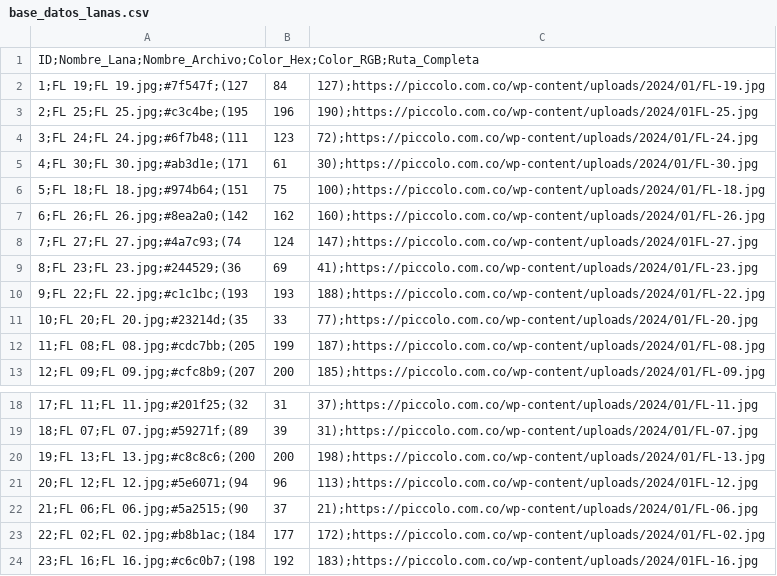
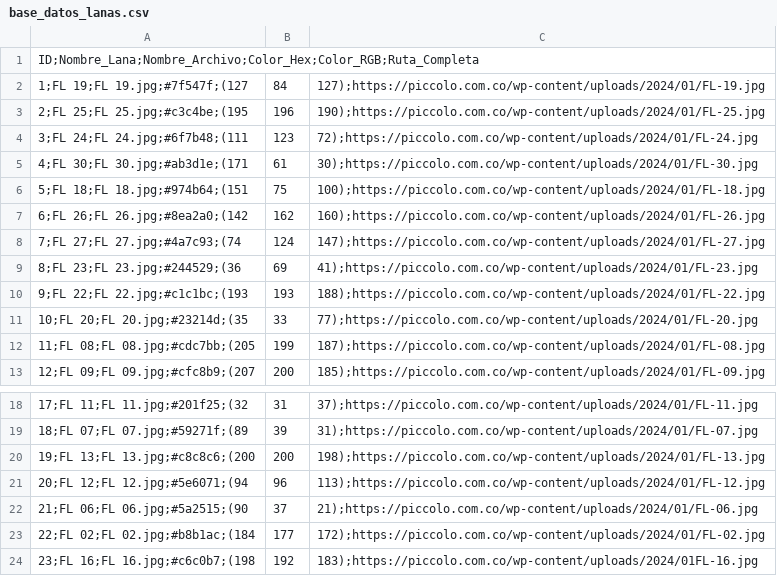
Before and after one commit to Jalpiccolo/lanas-piccolo, a CSV file: base_datos_lanas.csv, drawn as a sheet; only a part is shown, gaps mark what is left out.

Commit message:
Update base_datos_lanas.csv
arregla la dirección de las fotos

```diff
--- a/base_datos_lanas.csv
+++ b/base_datos_lanas.csv
@@ -2,3 +2,3 @@ ID;Nombre_Lana;Nombre_Archivo;Color_Hex;Color_RGB;Ruta_Completa
 1;FL 19;FL 19.jpg;#7f547f;(127, 84, 127);https://piccolo.com.co/wp-content/uploads/2024/01/FL-19.jpg
-2;FL 25;FL 25.jpg;#c3c4be;(195, 196, 190);https://piccolo.com.co/wp-content/uploads/2024/01FL-25.jpg
+2;FL 25;FL 25.jpg;#c3c4be;(195, 196, 190);https://piccolo.com.co/wp-content/uploads/2024/01/FL-25.jpg
 3;FL 24;FL 24.jpg;#6f7b48;(111, 123, 72);https://piccolo.com.co/wp-content/uploads/2024/01/FL-24.jpg
@@ -7,3 +7,3 @@ ID;Nombre_Lana;Nombre_Archivo;Color_Hex;Color_RGB;Ruta_Completa
 6;FL 26;FL 26.jpg;#8ea2a0;(142, 162, 160);https://piccolo.com.co/wp-content/uploads/2024/01/FL-26.jpg
-7;FL 27;FL 27.jpg;#4a7c93;(74, 124, 147);https://piccolo.com.co/wp-content/uploads/2024/01FL-27.jpg
+7;FL 27;FL 27.jpg;#4a7c93;(74, 124, 147);https://piccolo.com.co/wp-content/uploads/2024/01/FL-27.jpg
 8;FL 23;FL 23.jpg;#244529;(36, 69, 41);https://piccolo.com.co/wp-content/uploads/2024/01/FL-23.jpg
@@ -20,3 +20,3 @@ ID;Nombre_Lana;Nombre_Archivo;Color_Hex;Color_RGB;Ruta_Completa
 19;FL 13;FL 13.jpg;#c8c8c6;(200, 200, 198);https://piccolo.com.co/wp-content/uploads/2024/01/FL-13.jpg
-20;FL 12;FL 12.jpg;#5e6071;(94, 96, 113);https://piccolo.com.co/wp-content/uploads/2024/01FL-12.jpg
+20;FL 12;FL 12.jpg;#5e6071;(94, 96, 113);https://piccolo.com.co/wp-content/uploads/2024/01/FL-12.jpg
 21;FL 06;FL 06.jpg;#5a2515;(90, 37, 21);https://piccolo.com.co/wp-content/uploads/2024/01/FL-06.jpg
```
